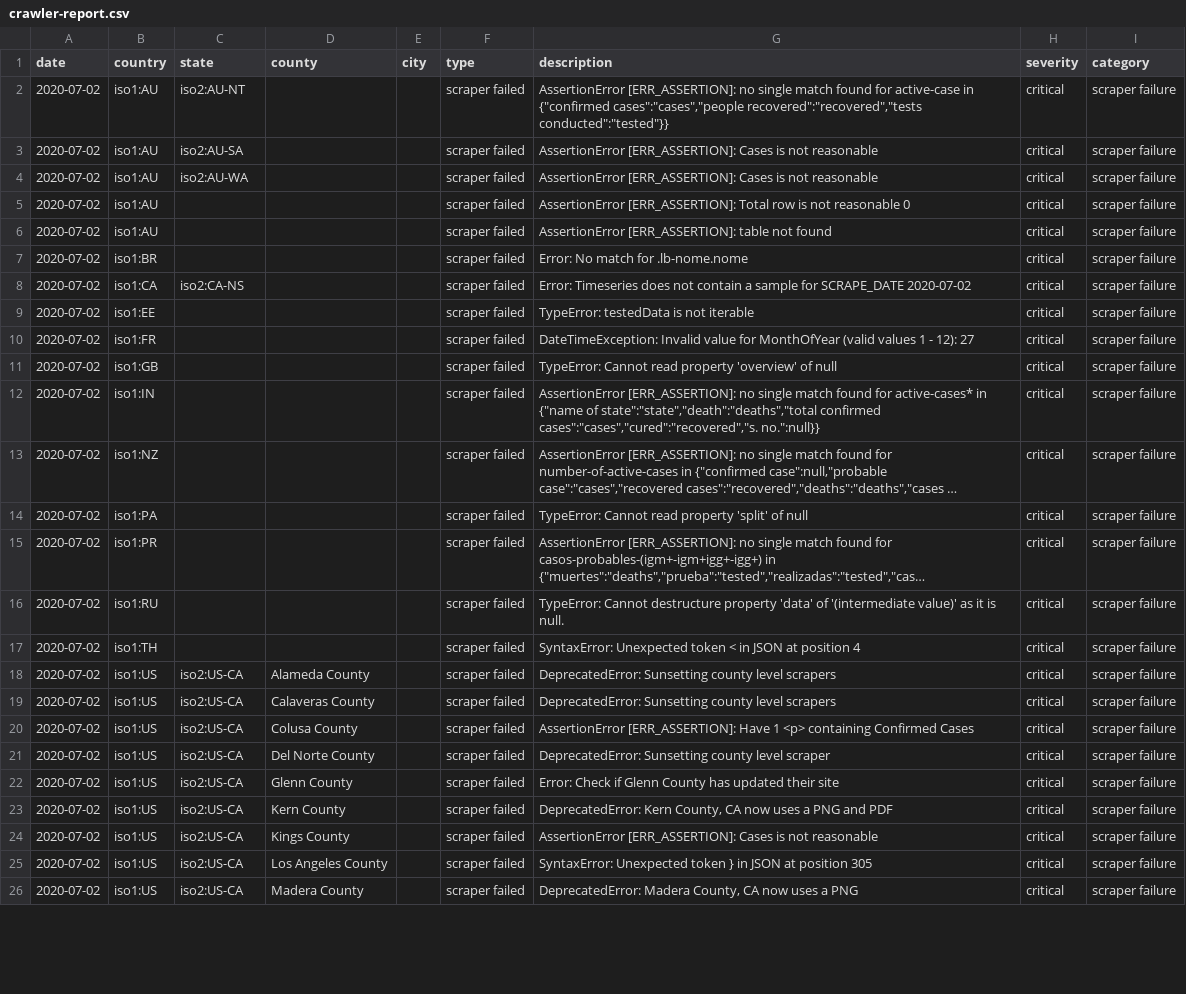
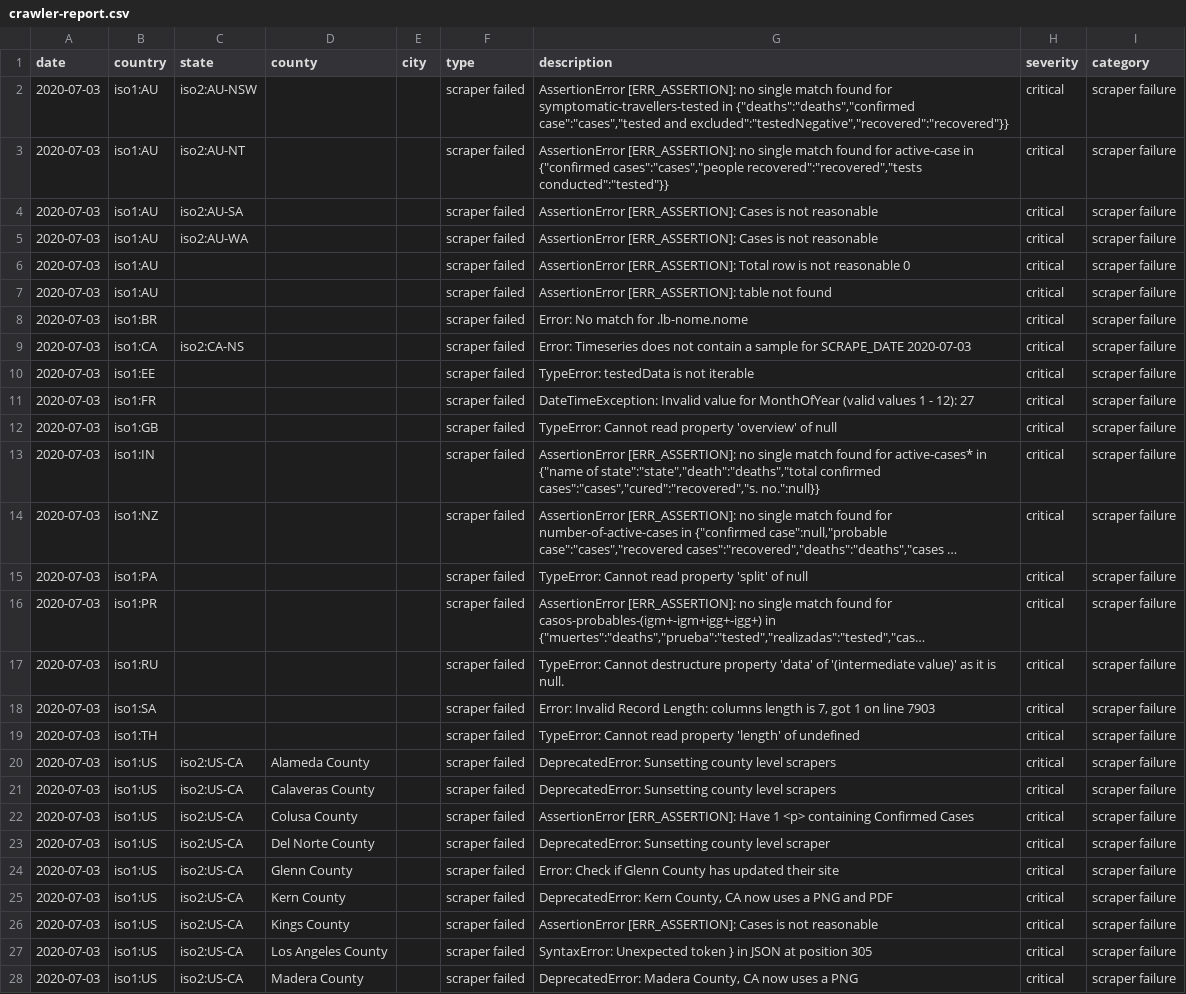
Before and after one commit to covidatlas/coronadatascraper, a CSV file: reports/crawler-report.csv, drawn as a sheet; only a part is shown; long unchanged cells end in …; addresses are those after the commit; the diff covers the shown part only; the diff names each change by its address in the sheet, - before the commit and + after, or states it on an @@ line.

```diff
--- a/reports/crawler-report.csv
+++ b/reports/crawler-report.csv
+row 2: 2020-07-03 | iso1:AU | iso2:AU-NSW |  |  | scraper failed | AssertionError [ERR_ASSERTION]: no single match found for symptomatic-travellers-tested in {"deaths":"deaths","confirmed case":"cases","tested and excluded":"testedNegative","recovered":"recovered"}} | critical | scraper failure
-A3:A17 (date): 2020-07-02
+A3:A17 (date): 2020-07-03
-G9 (description): …for SCRAPE_DATE 2020-07-02
+G9 (description): …for SCRAPE_DATE 2020-07-03
+row 18: 2020-07-03 | iso1:SA |  |  |  | scraper failed | Error: Invalid Record Length: columns length is 7, got 1 on line 7903 | critical | scraper failure
-A19:A28 (date): 2020-07-02
+A19:A28 (date): 2020-07-03
-G19 (description): SyntaxError: Unexpected token < in JSON at position 4
+G19 (description): TypeError: Cannot read property 'length' of undefined
```
Also changed, not shown: 1 added row, 1 removed row and 48 edited cells elsewhere in this file, 10 other files.
